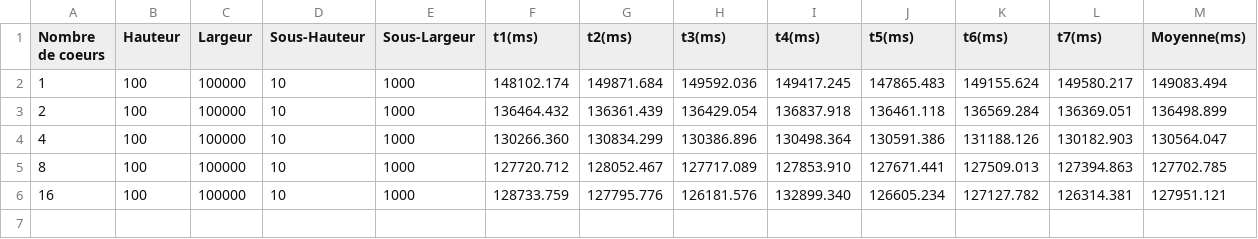
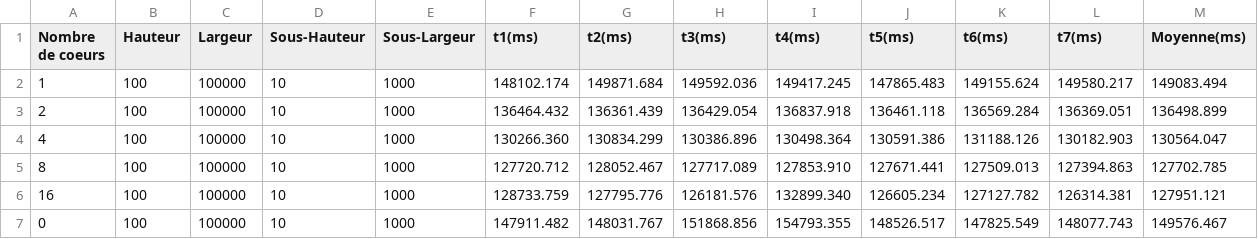
Before and after one commit to Pyhro36/TD2-OpenMP, a CSV file: passage_a_lechelle_fort.csv, drawn as a sheet; the diff names each change by its address in the sheet, - before the commit and + after, or states it on an @@ line.

Commit message:
resultats non parallelise

```diff
--- a/passage_a_lechelle_fort.csv
+++ b/passage_a_lechelle_fort.csv
+row 7: 0 | 100 | 100000 | 10 | 1000 | 147911.482 | 148031.767 | 151868.856 | 154793.355 | 148526.517 | 147825.549 | 148077.743 | 149576.467
```
